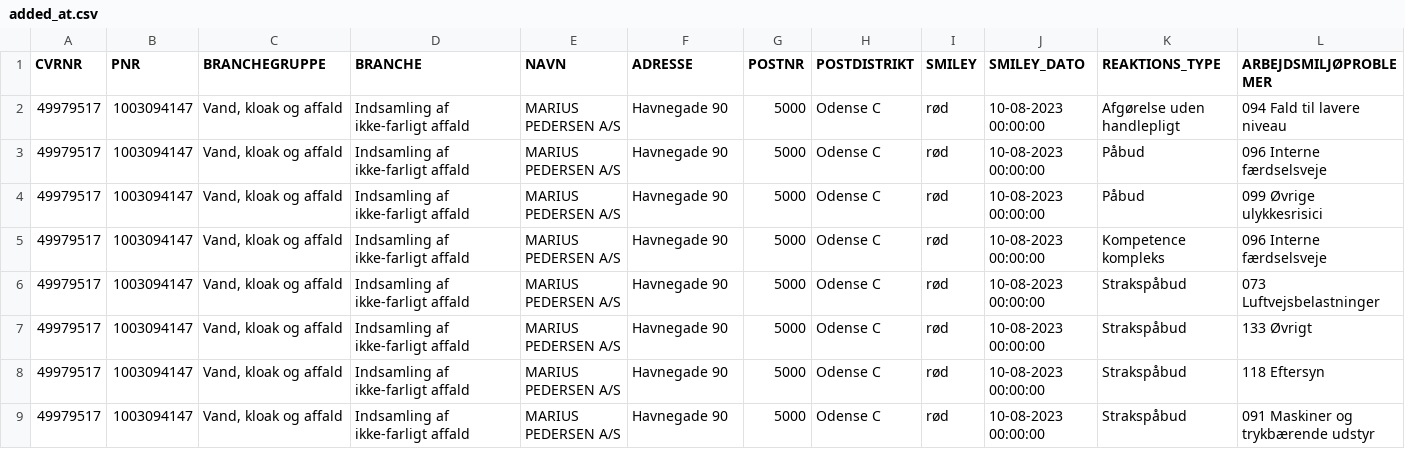
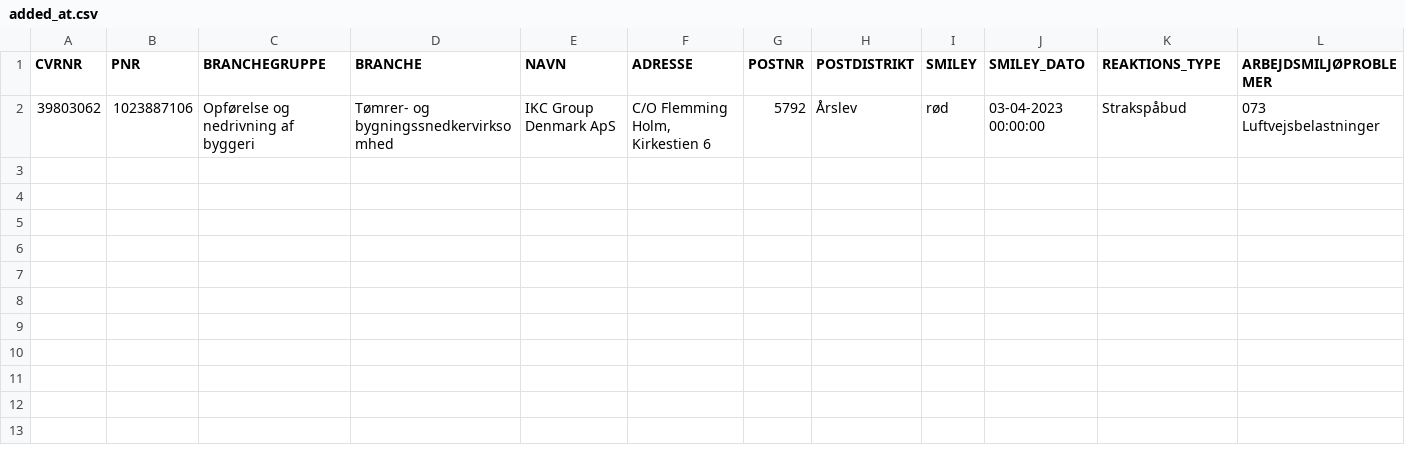
Before and after one commit to TV2-Fyn/scraping-af-arbejdstilsynets-smileyordning, a CSV file: csv/added_at.csv, drawn as a sheet; only a part is shown; removed rows and columns are numbered as before the commit, all else as after; rows hold the shown columns only; the diff names each change by its address in the sheet, - before the commit and + after, or states it on an @@ line.

```diff
--- a/csv/added_at.csv
+++ b/csv/added_at.csv
-row 2: 49979517 | 1003094147 | Vand, kloak og affald | Indsamling af ikke-farligt affald | MARIUS PEDERSEN A/S | Havnegade 90 | 5000 | Odense C | rød | 10-08-2023 00:00:00 | Afgørelse uden handlepligt | 094 Fald til lavere niveau
-row 3: 49979517 | 1003094147 | Vand, kloak og affald | Indsamling af ikke-farligt affald | MARIUS PEDERSEN A/S | Havnegade 90 | 5000 | Odense C | rød | 10-08-2023 00:00:00 | Påbud | 096 Interne færdselsveje
-row 4: 49979517 | 1003094147 | Vand, kloak og affald | Indsamling af ikke-farligt affald | MARIUS PEDERSEN A/S | Havnegade 90 | 5000 | Odense C | rød | 10-08-2023 00:00:00 | Påbud | 099 Øvrige ulykkesrisici
-row 5: 49979517 | 1003094147 | Vand, kloak og affald | Indsamling af ikke-farligt affald | MARIUS PEDERSEN A/S | Havnegade 90 | 5000 | Odense C | rød | 10-08-2023 00:00:00 | Kompetence kompleks | 096 Interne færdselsveje
-row 6: 49979517 | 1003094147 | Vand, kloak og affald | Indsamling af ikke-farligt affald | MARIUS PEDERSEN A/S | Havnegade 90 | 5000 | Odense C | rød | 10-08-2023 00:00:00 | Strakspåbud | 073 Luftvejsbelastninger
-row 7: 49979517 | 1003094147 | Vand, kloak og affald | Indsamling af ikke-farligt affald | MARIUS PEDERSEN A/S | Havnegade 90 | 5000 | Odense C | rød | 10-08-2023 00:00:00 | Strakspåbud | 133 Øvrigt
-row 8: 49979517 | 1003094147 | Vand, kloak og affald | Indsamling af ikke-farligt affald | MARIUS PEDERSEN A/S | Havnegade 90 | 5000 | Odense C | rød | 10-08-2023 00:00:00 | Strakspåbud | 118 Eftersyn
-row 9: 49979517 | 1003094147 | Vand, kloak og affald | Indsamling af ikke-farligt affald | MARIUS PEDERSEN A/S | Havnegade 90 | 5000 | Odense C | rød | 10-08-2023 00:00:00 | Strakspåbud | 091 Maskiner og trykbærende udstyr
+row 2: 39803062 | 1023887106 | Opførelse og nedrivning af byggeri | Tømrer- og bygningssnedkervirksomhed | IKC Group Denmark ApS | C/O Flemming Holm, Kirkestien 6 | 5792 | Årslev | rød | 03-04-2023 00:00:00 | Strakspåbud | 073 Luftvejsbelastninger
```
